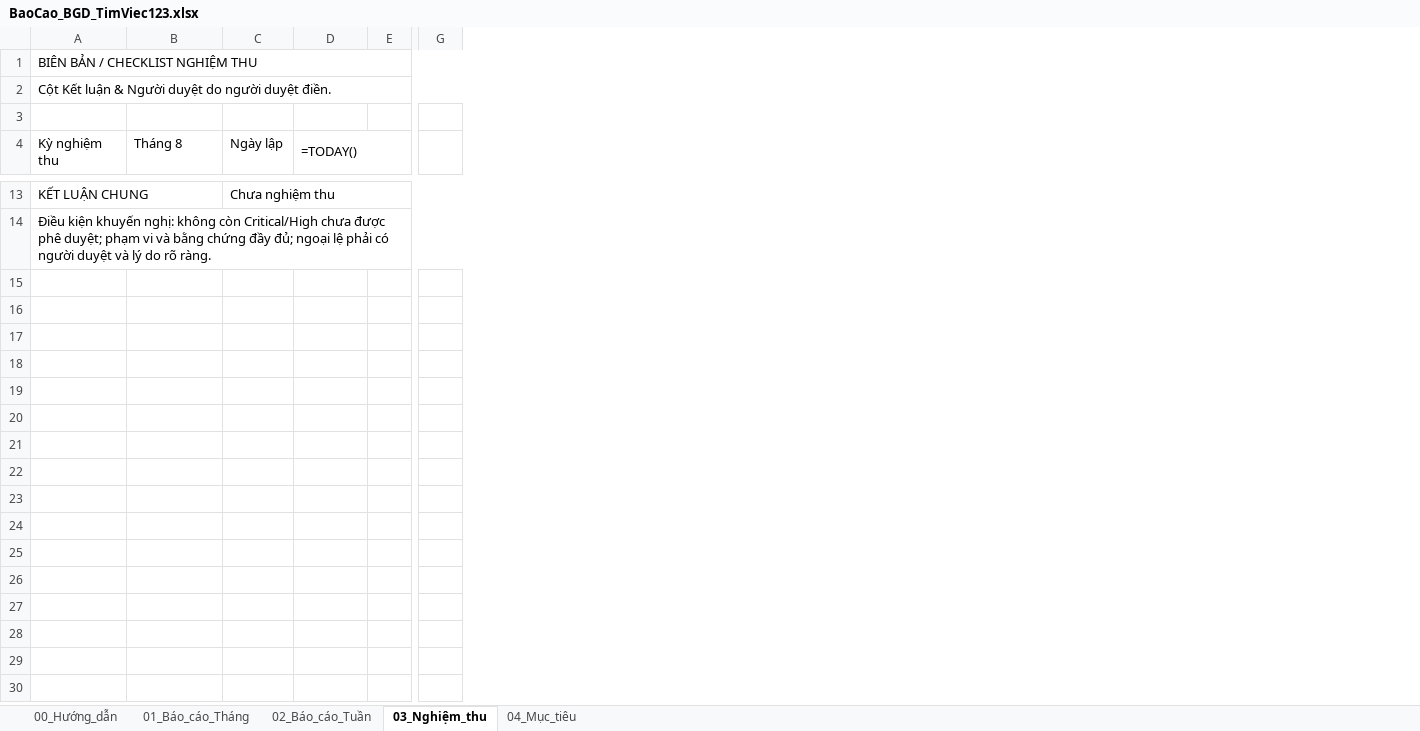
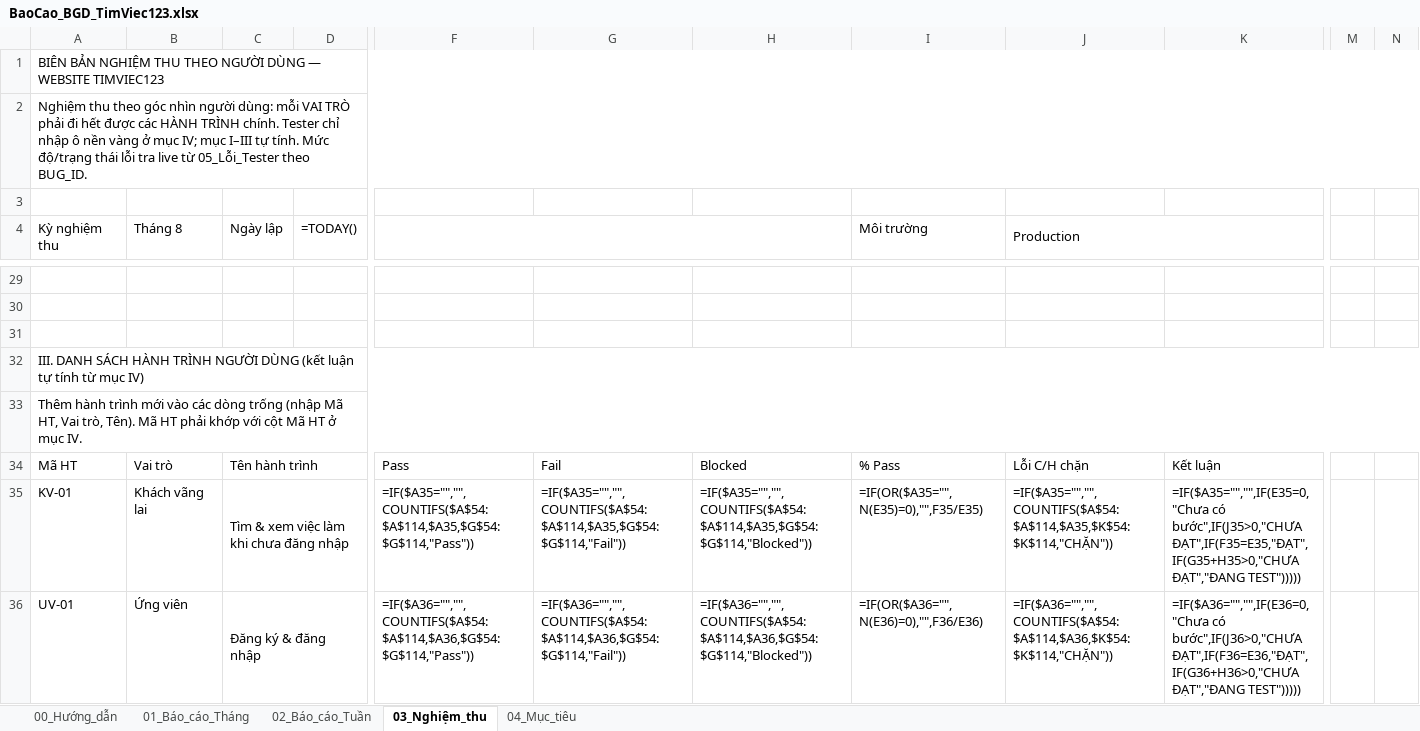
Before and after one commit to trinytrinhlam-web/timviec123-report, an Excel workbook: BaoCao_BGD_TimViec123.xlsx, sheet 03_Nghiệm_thu, drawn as a sheet; only a part is shown, gaps mark what is left out; values as stored, in another font and other column widths than the file's, no cell formats; formulas without a stored value are shown as written; conditional formats not drawn; removed rows and columns are numbered as before the commit, all else as after; rows hold the shown columns only; the diff covers the shown part only; the diff names each change by its address in the sheet, - before the commit and + after, or states it on an @@ line.

```diff
--- a/BaoCao_BGD_TimViec123.xlsx (sheet 03_Nghiệm_thu)
+++ b/BaoCao_BGD_TimViec123.xlsx (sheet 03_Nghiệm_thu)
-column E, empty
-column G, empty
+column F, empty
+column G, empty
+column H, empty
+column I (Môi trường), empty
+column J (Production), empty
+column K, empty
+column M, empty
+column N, empty
-A1 (Kỳ nghiệm thu): BIÊN BẢN / CHECKLIST NGHIỆM THU
+A1 (Kỳ nghiệm thu): BIÊN BẢN NGHIỆM THU THEO NGƯỜI DÙNG — WEBSITE TIMVIEC123
-A2 (Kỳ nghiệm thu): Cột Kết luận & Người duyệt do người duyệt điền.
+A2 (Kỳ nghiệm thu): Nghiệm thu theo góc nhìn người dùng: mỗi VAI TRÒ phải đi hết được các HÀNH TRÌNH chính. Tester chỉ nhập ô nền vàng ở mục IV; mục I–III tự tính. Mức độ/trạng thái lỗi tra live từ 05_Lỗi_Tester theo BUG_ID.
-D4:E4 merged
-row 29: KẾT LUẬN CHUNG |  | Chưa nghiệm thu
+row 29: (empty)
-A13:B13 merged
-C13:H13 merged
+row 30: (empty)
+row 31: (empty)
-A32 (Kỳ nghiệm thu): Điều kiện khuyến nghị: không còn Critical/High chưa được phê duyệt; phạm vi và bằng chứng đầy đủ; ngoại lệ phải có người duyệt và lý do rõ ràng.
+A32 (Kỳ nghiệm thu): III. DANH SÁCH HÀNH TRÌNH NGƯỜI DÙNG (kết luận tự tính từ mục IV)
+row 33: Thêm hành trình mới vào các dòng trống (nhập Mã HT, Vai trò, Tên). Mã HT phải khớp với cột Mã HT ở mục IV.
+row 34: Mã HT | Vai trò | Tên hành trình |  | Pass | Fail | Blocked | % Pass | Lỗi C/H chặn | Kết luận
+row 35: KV-01 | Khách vãng lai | Tìm & xem việc làm khi chưa đăng nhập |  | =IF($A35="","",COUNTIFS($A$54:$A$114,$A35,$G$54:$G$114,"Pass")) | =IF($A35="","",COUNTIFS($A$54:$A$114,$A35,$G$54:$G$114,"Fail")) | =IF($A35="","",COUNTIFS($A$54:$A$114,$A35,$G$54:$G$114,"Blocked")) | =IF(OR($A35="",N(E35)=0),"",F35/E35) | =IF($A35="","",COUNTIFS($A$54:$A$114,$A35,$K$54:$K$114,"CHẶN")) | =IF($A35="","",IF(E35=0,"Chưa có bước",IF(J35>0,"CHƯA ĐẠT",IF(F35=E35,"ĐẠT",IF(G35+H35>0,"CHƯA ĐẠT","ĐANG TEST")))))
+row 36: UV-01 | Ứng viên | Đăng ký & đăng nhập |  | =IF($A36="","",COUNTIFS($A$54:$A$114,$A36,$G$54:$G$114,"Pass")) | =IF($A36="","",COUNTIFS($A$54:$A$114,$A36,$G$54:$G$114,"Fail")) | =IF($A36="","",COUNTIFS($A$54:$A$114,$A36,$G$54:$G$114,"Blocked")) | =IF(OR($A36="",N(E36)=0),"",F36/E36) | =IF($A36="","",COUNTIFS($A$54:$A$114,$A36,$K$54:$K$114,"CHẶN")) | =IF($A36="","",IF(E36=0,"Chưa có bước",IF(J36>0,"CHƯA ĐẠT",IF(F36=E36,"ĐẠT",IF(G36+H36>0,"CHƯA ĐẠT","ĐANG TEST")))))
```
Also changed, not shown: 94 added rows and 6 edited cells elsewhere in this sheet, sheet 00_Hướng_dẫn, cell formats, 2 other files.
